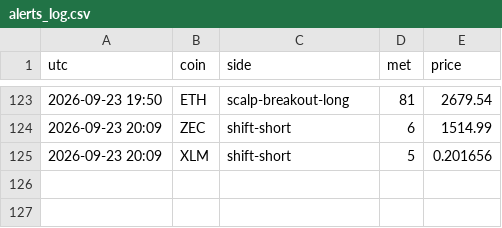
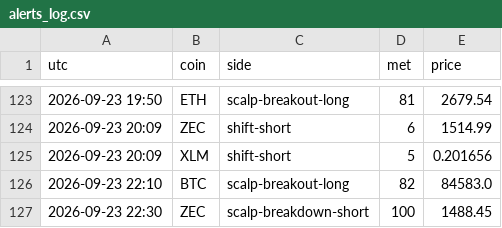
Before and after one commit to pleeb756/Setup-grader-alerts-, a CSV file: alerts_log.csv, drawn as a sheet; only a part is shown, gaps mark what is left out.

Commit message:
Update alert state

```diff
--- a/alerts_log.csv
+++ b/alerts_log.csv
@@ -125 +125,3 @@ utc,coin,side,met,price
 2026-09-23 20:09,XLM,shift-short,5,0.201656
+2026-09-23 22:10,BTC,scalp-breakout-long,82,84583.0
+2026-09-23 22:30,ZEC,scalp-breakdown-short,100,1488.45
```
Also changed, not shown: 1 other file.
